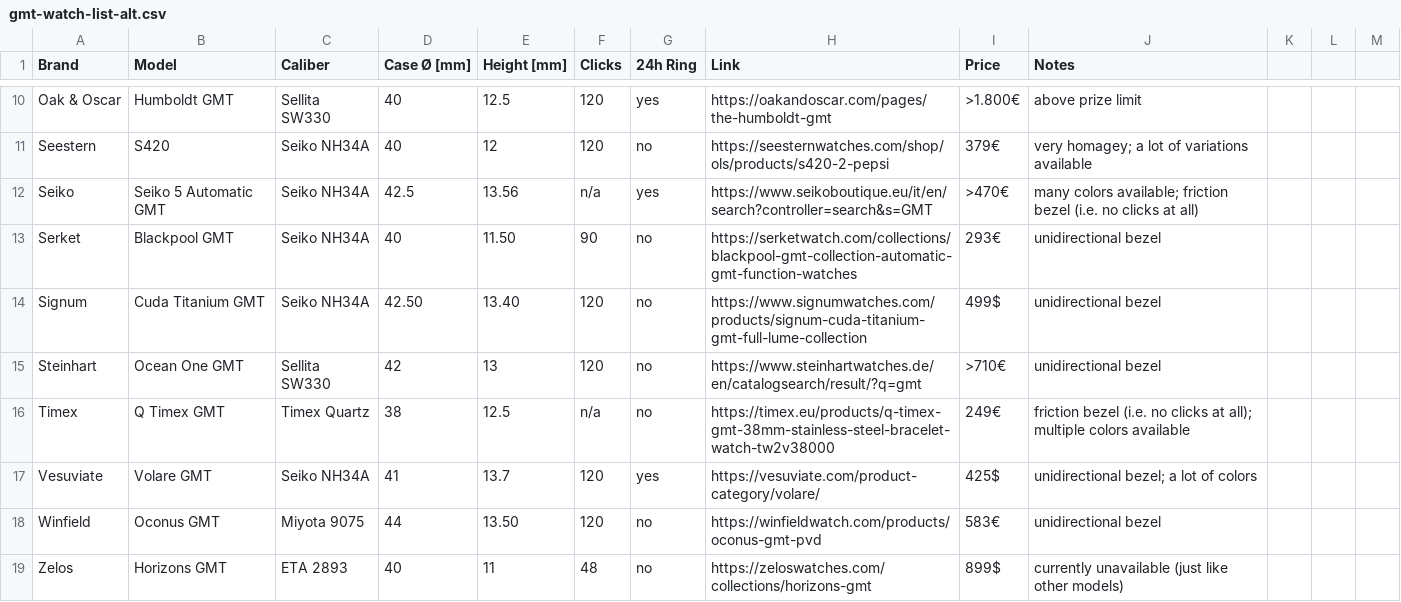
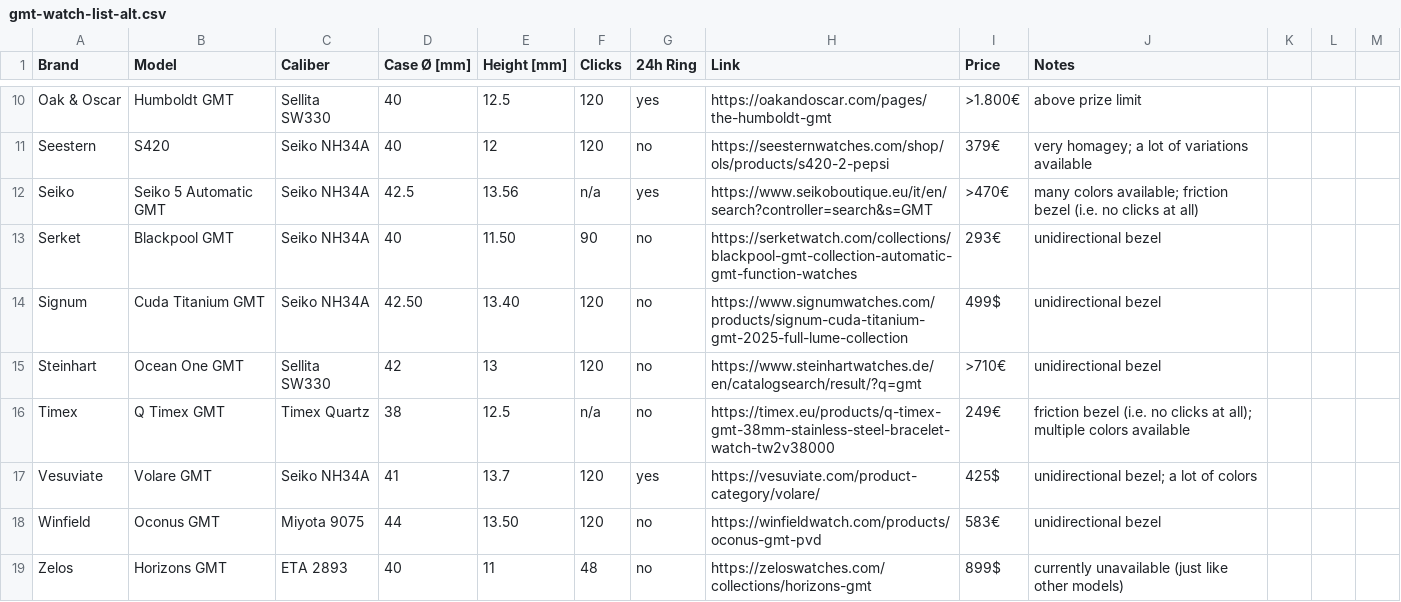
Before and after one commit to 28800/watch-list, a CSV file: data/gmt-watch-list-alt.csv, drawn as a sheet; only a part is shown, gaps mark what is left out.

Commit message:
update signum link

```diff
--- a/data/gmt-watch-list-alt.csv
+++ b/data/gmt-watch-list-alt.csv
@@ -13,3 +13,3 @@ Seiko, Seiko 5 Automatic GMT, Seiko NH34A, 42.5,13.56,n/a,yes,https://www.seikob
 Serket, Blackpool GMT, Seiko NH34A, 40,11.50,90,no,https://serketwatch.com/collections/blackpool-gmt-collection-automatic-gmt-function-watches, 293€, unidirectional bezel
-Signum, Cuda Titanium GMT, Seiko NH34A, 42.50,13.40,120,no,https://www.signumwatches.com/products/signum-cuda-titanium-gmt-full-lume-collection, 499$, unidirectional bezel
+Signum, Cuda Titanium GMT, Seiko NH34A, 42.50,13.40,120,no,https://www.signumwatches.com/products/signum-cuda-titanium-gmt-2025-full-lume-collection, 499$, unidirectional bezel
 Steinhart, Ocean One GMT, Sellita SW330, 42, 13, 120,no,https://www.steinhartwatches.de/en/catalogsearch/result/?q=gmt , >710€, unidirectional bezel
```
